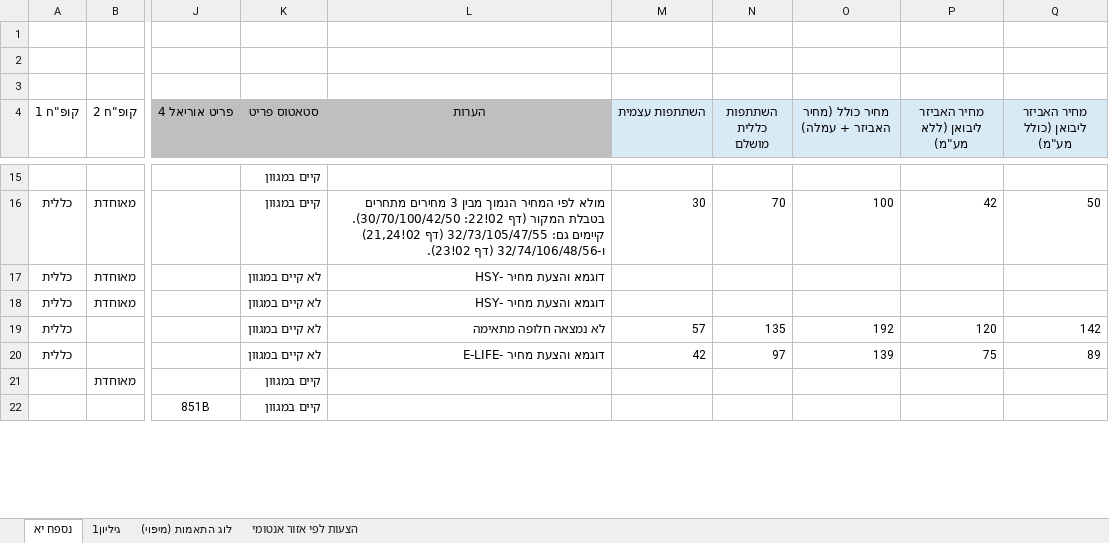
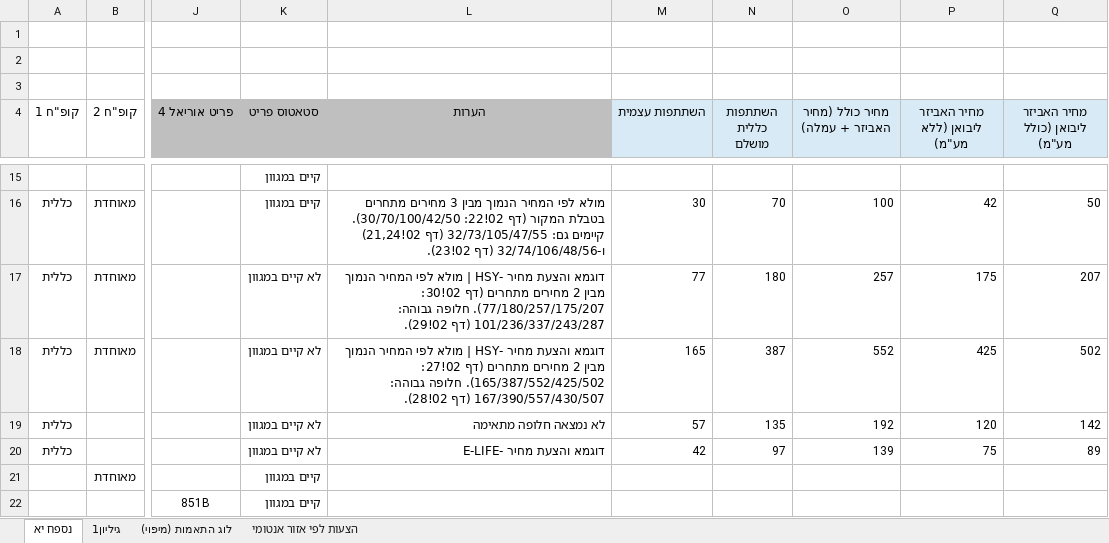
Before and after one commit to 1eyalsadot/the-5-agents, an Excel workbook: kirill/outputs/2026-09-03-קופח-מכרזים-מולא-מטבלאות-אביזרים.xlsx, sheet נספח יא, drawn as a sheet; only a part is shown, gaps mark what is left out; values as stored, in another font and other column widths than the file's, no borders; the diff covers the shown part only; the diff names each change by its address in the sheet, - before the commit and + after, or states it on an @@ line.

```diff
--- a/kirill/outputs/2026-09-03-קופח-מכרזים-מולא-מטבלאות-אביזרים.xlsx (sheet נספח יא)
+++ b/kirill/outputs/2026-09-03-קופח-מכרזים-מולא-מטבלאות-אביזרים.xlsx (sheet נספח יא)
-L17 (הערות): …מחיר -HSY
+L17 (הערות): …מחיר -HSY | מולא לפי המחיר הנמוך מבין 2 מחירים מתחרים (דף 02!30: 77/180/257/175/207). חלופה גבוהה: 101/236/337/243/287 (דף 02!29).
-M17 (השתתפות עצמית): (empty)
+M17 (השתתפות עצמית): 77
-N17 (השתתפות כללית מושלם): (empty)
+N17 (השתתפות כללית מושלם): 180
-O17 (מחיר כולל (מחיר האביזר + עמלה)): (empty)
+O17 (מחיר כולל (מחיר האביזר + עמלה)): 257
-P17 (מחיר האביזר ליבואן (ללא מע"מ)): (empty)
+P17 (מחיר האביזר ליבואן (ללא מע"מ)): 175
-Q17 (מחיר האביזר ליבואן (כולל מע"מ)): (empty)
+Q17 (מחיר האביזר ליבואן (כולל מע"מ)): 207
-L18 (הערות): …מחיר -HSY
+L18 (הערות): …מחיר -HSY | מולא לפי המחיר הנמוך מבין 2 מחירים מתחרים (דף 02!27: 165/387/552/425/502). חלופה גבוהה: 167/390/557/430/507 (דף 02!28).
-M18 (השתתפות עצמית): (empty)
+M18 (השתתפות עצמית): 165
-N18 (השתתפות כללית מושלם): (empty)
+N18 (השתתפות כללית מושלם): 387
-O18 (מחיר כולל (מחיר האביזר + עמלה)): (empty)
+O18 (מחיר כולל (מחיר האביזר + עמלה)): 552
-P18 (מחיר האביזר ליבואן (ללא מע"מ)): (empty)
+P18 (מחיר האביזר ליבואן (ללא מע"מ)): 425
-Q18 (מחיר האביזר ליבואן (כולל מע"מ)): (empty)
+Q18 (מחיר האביזר ליבואן (כולל מע"מ)): 502
```
Also changed, not shown: 129 edited cells elsewhere in this sheet, sheet לוג התאמות (מיפוי).
